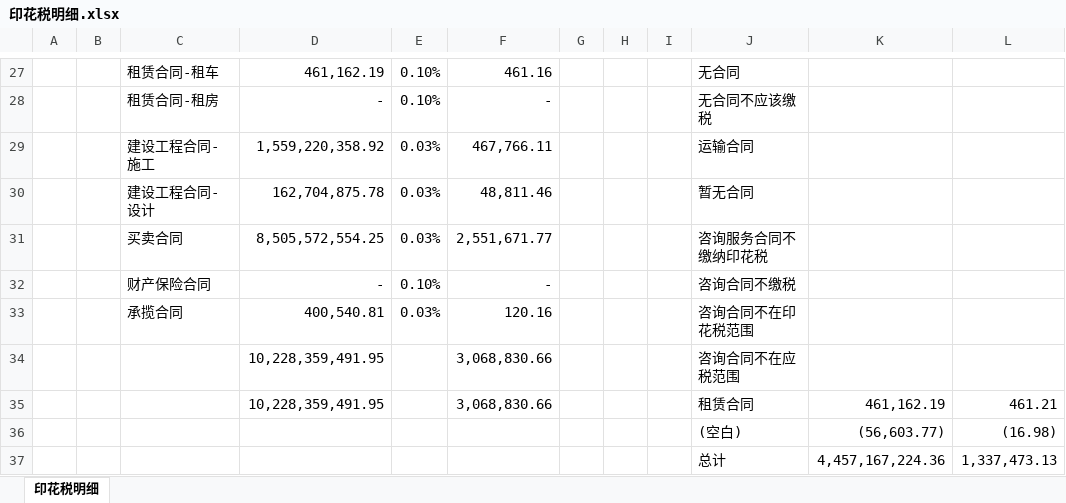
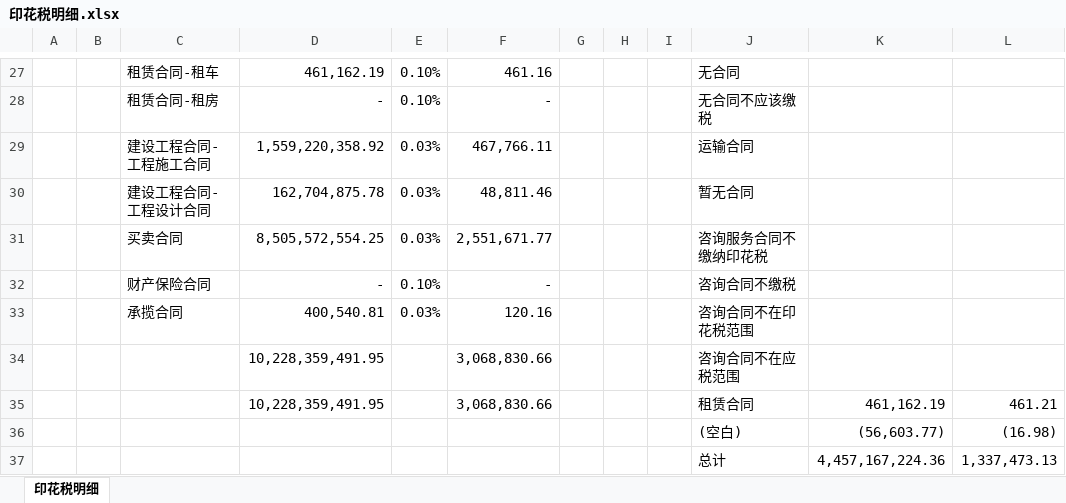
Before and after one commit to fhxxxx/epc-test, an Excel workbook: 测试文件/2320-detail/印花税明细.xlsx, sheet 印花税明细, drawn as a sheet; only a part is shown, gaps mark what is left out; values as stored, in another font and other column widths than the file's, no borders; the diff names each change by its address in the sheet, - before the commit and + after, or states it on an @@ line.

```diff
--- a/测试文件/2320-detail/印花税明细.xlsx (sheet 印花税明细)
+++ b/测试文件/2320-detail/印花税明细.xlsx (sheet 印花税明细)
-C29: 建设工程合同-施工
+C29: 建设工程合同-工程施工合同
-C30: 建设工程合同-设计
+C30: 建设工程合同-工程设计合同
```
Also changed, not shown: 10 other files.
